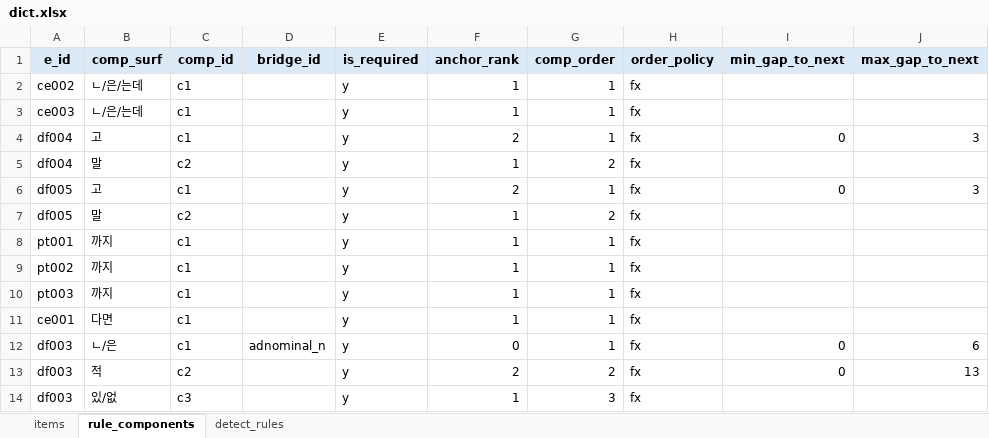
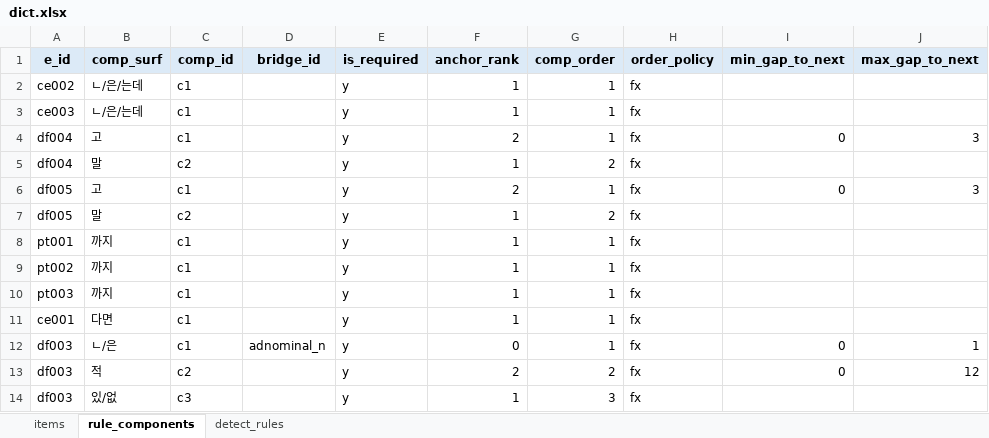
Before and after one commit to nyh10063/hantalk_rule_example_auto, an Excel workbook: datasets/dict/dict.xlsx, sheet rule_components, drawn as a sheet; values as stored, in another font and other column widths than the file's, no borders; the diff names each change by its address in the sheet, - before the commit and + after, or states it on an @@ line.

```diff
--- a/datasets/dict/dict.xlsx (sheet rule_components)
+++ b/datasets/dict/dict.xlsx (sheet rule_components)
-J12 (max_gap_to_next): 6
+J12 (max_gap_to_next): 1
-J13 (max_gap_to_next): 13
+J13 (max_gap_to_next): 12
```
Also changed, not shown: sheet detect_rules, sheet items, 11 other files.
